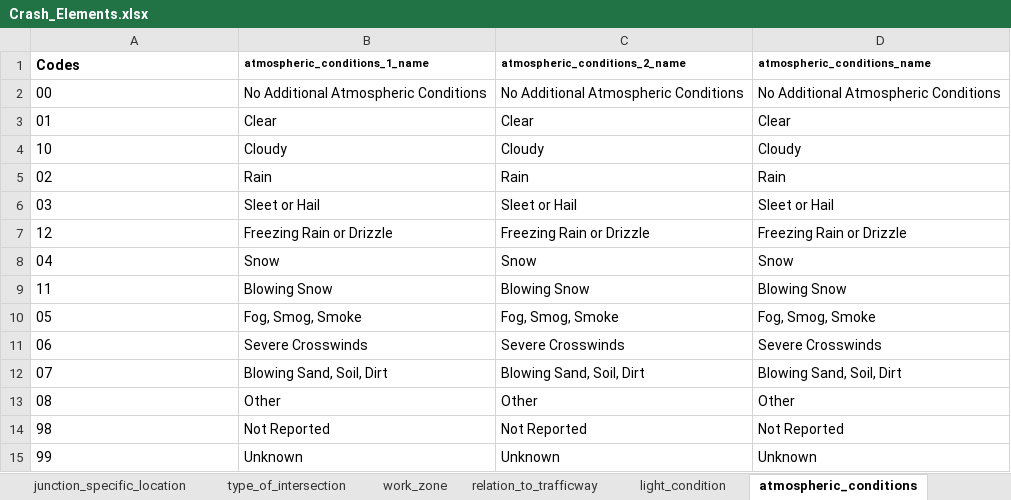
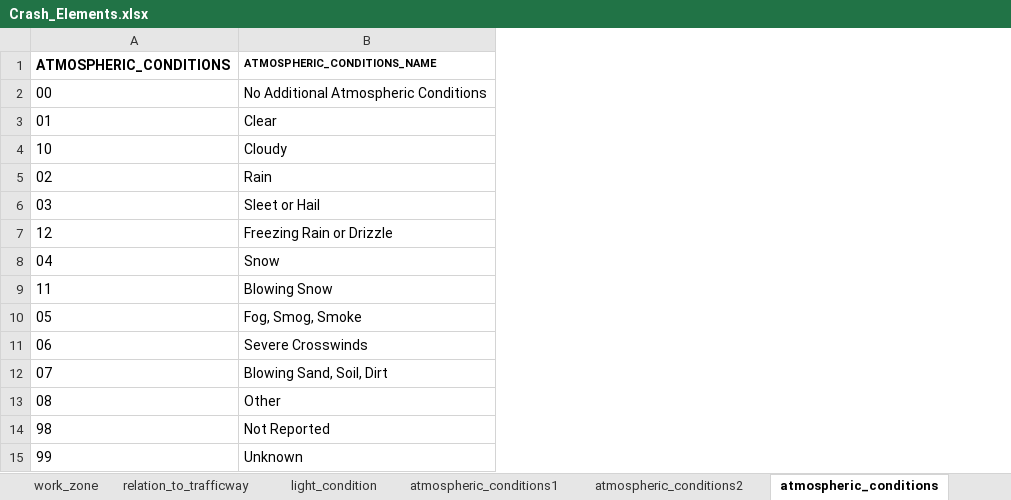
Before and after one commit to vidhishah22/Large_Scale_Analytics, an Excel workbook: Crash_Elements.xlsx, sheet atmospheric_conditions, drawn as a sheet; values as stored, in another font and other column widths than the file's, no borders; removed rows and columns are numbered as before the commit, all else as after; the diff names each change by its address in the sheet, - before the commit and + after, or states it on an @@ line.

```diff
--- a/Crash_Elements.xlsx (sheet atmospheric_conditions)
+++ b/Crash_Elements.xlsx (sheet atmospheric_conditions)
+sheet tab: atmospheric_conditions1
+sheet tab: atmospheric_conditions2
-column C, rows 2-15: No Additional Atmospheric Conditions | Clear | Cloudy | Rain | Sleet or Hail | Freezing Rain or Drizzle | Snow | Blowing Snow | Fog, Smog, Smoke | Severe Crosswinds | Blowing Sand, Soil, Dirt | Other | Not Reported | Unknown
-column D, rows 2-15: No Additional Atmospheric Conditions | Clear | Cloudy | Rain | Sleet or Hail | Freezing Rain or Drizzle | Snow | Blowing Snow | Fog, Smog, Smoke | Severe Crosswinds | Blowing Sand, Soil, Dirt | Other | Not Reported | Unknown
-row 1: Codes | atmospheric_conditions_1_name | atmospheric_conditions_2_name | atmospheric_conditions_name
+row 1: ATMOSPHERIC_CONDITIONS | ATMOSPHERIC_CONDITIONS_NAME
```
Also changed, not shown: sheet related_factors_crash_level1, sheet school_bus_related, sheet work_zone, sheet light_condition, sheet relation_to_trafficway, sheet junction_specific_location2, other sheet tabs, 1 other file.
